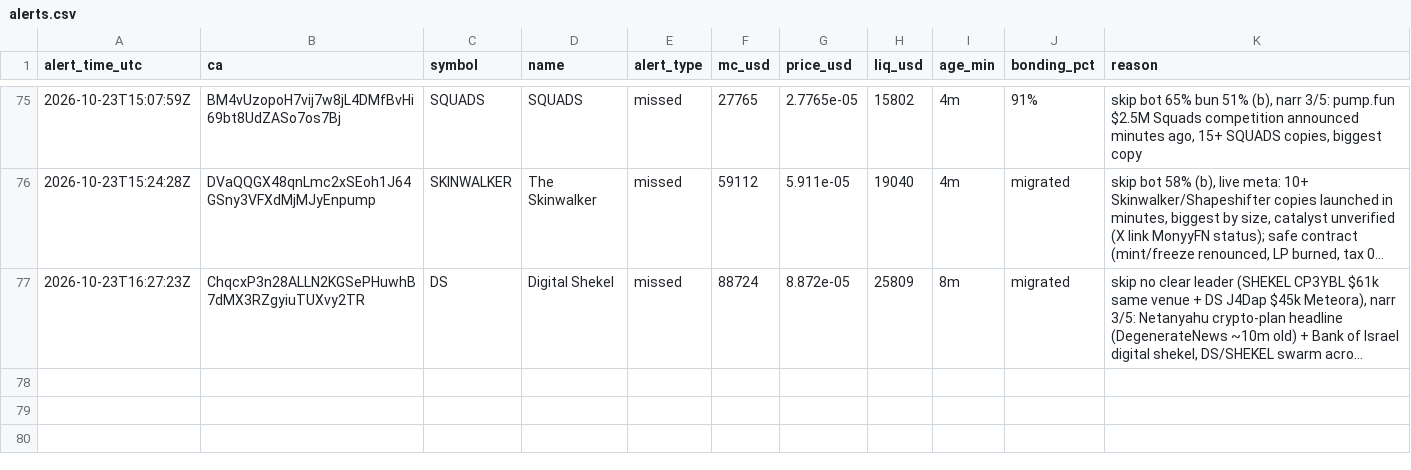
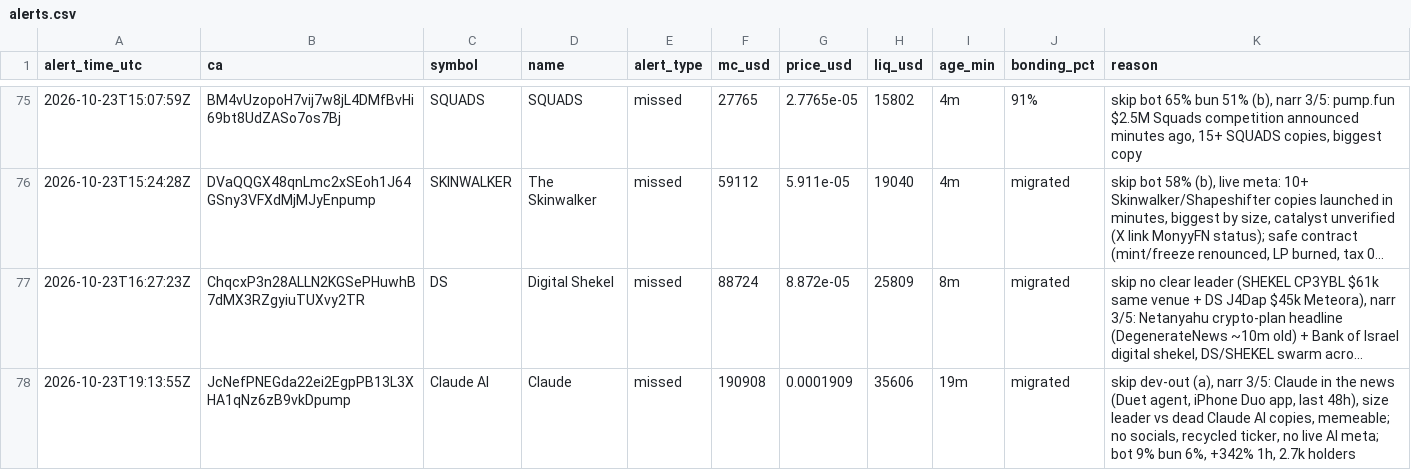
Before and after one commit to andreolf/memecoin-paper-tracker, a CSV file: data/alerts.csv, drawn as a sheet; only a part is shown, gaps mark what is left out; long unchanged cells end in …; the diff names each change by its address in the sheet, - before the commit and + after, or states it on an @@ line.

Commit message:
alert: Claude AI

```diff
--- a/data/alerts.csv
+++ b/data/alerts.csv
+row 78: 2026-10-23T19:13:55Z | JcNefPNEGda22ei2EgpPB13L3XHA1qNz6zB9vkDpump | Claude AI | Claude | missed | 190908 | 0.0001909 | 35606 | 19m | migrated | skip dev-out (a), narr 3/5: Claude in the news (Duet agent, iPhone Duo app, last 48h), size leader vs dead Claude AI copies, memeable; no socials, recycled ticker, no live AI meta; bot 9% bun 6%, +342% 1h, 2.7k holders
```
